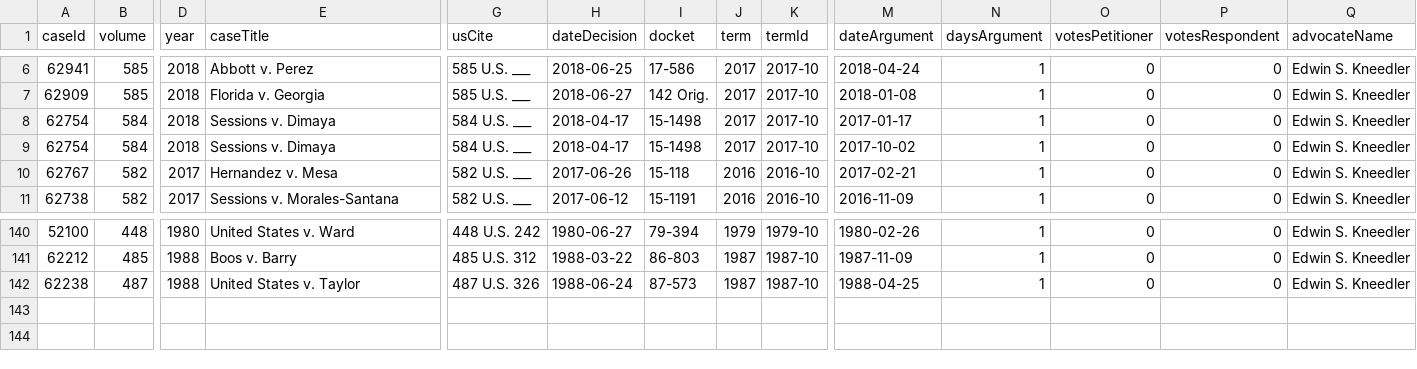
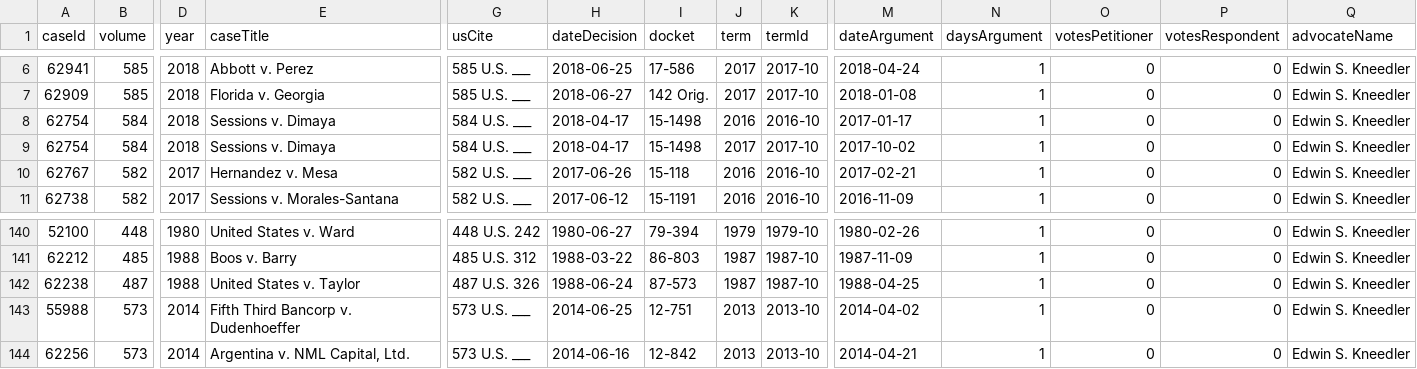
Before and after one commit to jeffpar/lonedissent, a CSV file: sources/oyez/advocates/edwin_kneedler/edwin_kneedler.csv, drawn as a sheet; only a part is shown, gaps mark what is left out; rows hold the shown columns only; the diff names each change by its address in the sheet, - before the commit and + after, or states it on an @@ line.

Commit message:
Found two more Kneedler cases

```diff
--- a/sources/oyez/advocates/edwin_kneedler/edwin_kneedler.csv
+++ b/sources/oyez/advocates/edwin_kneedler/edwin_kneedler.csv
-J8 (term): 2017
+J8 (term): 2016
-K8 (termId): 2017-10
+K8 (termId): 2016-10
+row 143: 55988 | 573 | 2014 | Fifth Third Bancorp v. Dudenhoeffer | 573 U.S. ___ | 2014-06-25 | 12-751 | 2013 | 2013-10 | 2014-04-02 | 1 | 0 | 0 | Edwin S. Kneedler
+row 144: 62256 | 573 | 2014 | Argentina v. NML Capital, Ltd. | 573 U.S. ___ | 2014-06-16 | 12-842 | 2013 | 2013-10 | 2014-04-21 | 1 | 0 | 0 | Edwin S. Kneedler
```
Also changed, not shown: sources/oyez/advocates/lawrence_wallace/lawrence_wallace.csv, 7 other files.
